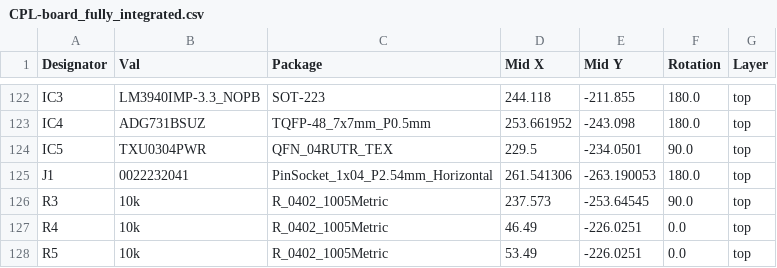
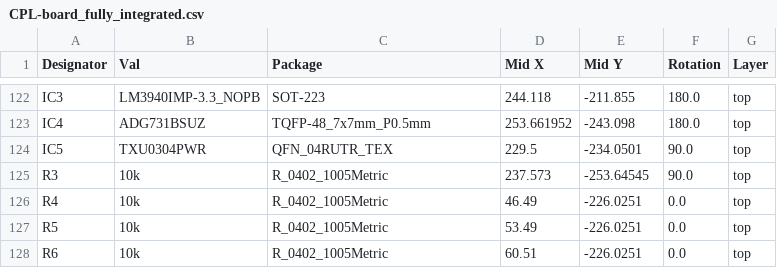
Before and after one commit to lleck/PercussiveInterface-3, a CSV file: percussiveInterface-3.2/new_board_fully_integrated/jlcpcb/production_files/CPL-board_fully_integrated.csv, drawn as a sheet; only a part is shown, gaps mark what is left out; the shorter side is filled out with more unchanged rows; the diff names each change by its address in the sheet, - before the commit and + after, or states it on an @@ line.

```diff
--- a/percussiveInterface-3.2/new_board_fully_integrated/jlcpcb/production_files/CPL-board_fully_integrated.csv
+++ b/percussiveInterface-3.2/new_board_fully_integrated/jlcpcb/production_files/CPL-board_fully_integrated.csv
-row 125: J1 | 0022232041 | PinSocket_1x04_P2.54mm_Horizontal | 261.541306 | -263.190053 | 180.0 | top
```
Also changed, not shown: percussiveInterface-3.2/new_board_fully_integrated/jlcpcb/production_files/BOM-board_fully_integrated.csv, 24 other files.
